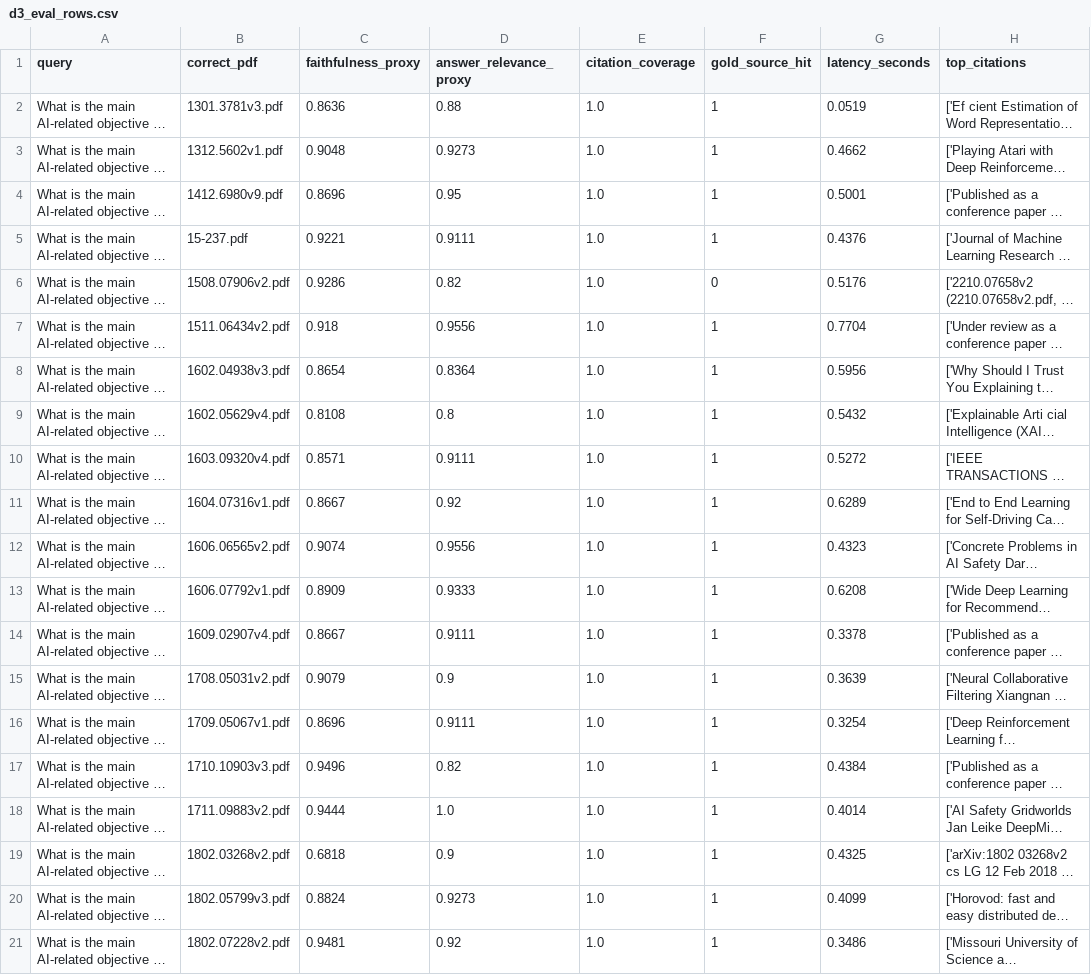
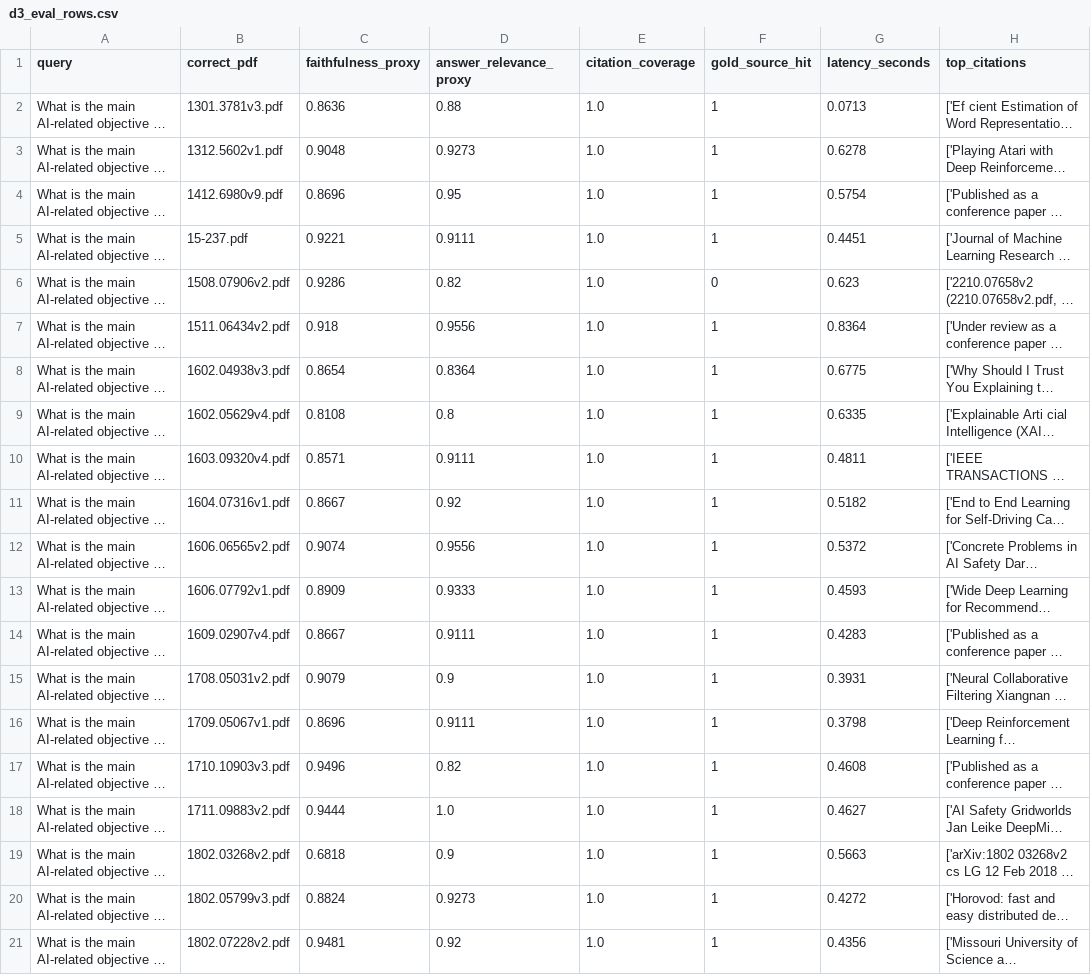
Before and after one commit to shaima1608/D3-GraphRAG-Executor, a CSV file: reports/d3_eval_rows.csv, drawn as a sheet; long unchanged cells end in …; the diff names each change by its address in the sheet, - before the commit and + after, or states it on an @@ line.

Commit message:
Fix D3 gold source evaluation and report metrics

```diff
--- a/reports/d3_eval_rows.csv
+++ b/reports/d3_eval_rows.csv
-G2 (latency_seconds): 0.0519
+G2 (latency_seconds): 0.0713
-G3 (latency_seconds): 0.4662
+G3 (latency_seconds): 0.6278
-G4 (latency_seconds): 0.5001
+G4 (latency_seconds): 0.5754
-G5 (latency_seconds): 0.4376
+G5 (latency_seconds): 0.4451
-G6 (latency_seconds): 0.5176
+G6 (latency_seconds): 0.623
-G7 (latency_seconds): 0.7704
+G7 (latency_seconds): 0.8364
-G8 (latency_seconds): 0.5956
+G8 (latency_seconds): 0.6775
-G9 (latency_seconds): 0.5432
+G9 (latency_seconds): 0.6335
-G10 (latency_seconds): 0.5272
+G10 (latency_seconds): 0.4811
-G11 (latency_seconds): 0.6289
+G11 (latency_seconds): 0.5182
-G12 (latency_seconds): 0.4323
+G12 (latency_seconds): 0.5372
-G13 (latency_seconds): 0.6208
+G13 (latency_seconds): 0.4593
-G14 (latency_seconds): 0.3378
+G14 (latency_seconds): 0.4283
-G15 (latency_seconds): 0.3639
+G15 (latency_seconds): 0.3931
-G16 (latency_seconds): 0.3254
+G16 (latency_seconds): 0.3798
-G17 (latency_seconds): 0.4384
+G17 (latency_seconds): 0.4608
-G18 (latency_seconds): 0.4014
+G18 (latency_seconds): 0.4627
-G19 (latency_seconds): 0.4325
+G19 (latency_seconds): 0.5663
-G20 (latency_seconds): 0.4099
+G20 (latency_seconds): 0.4272
-G21 (latency_seconds): 0.3486
+G21 (latency_seconds): 0.4356
```
Also changed, not shown: 4 other files.
